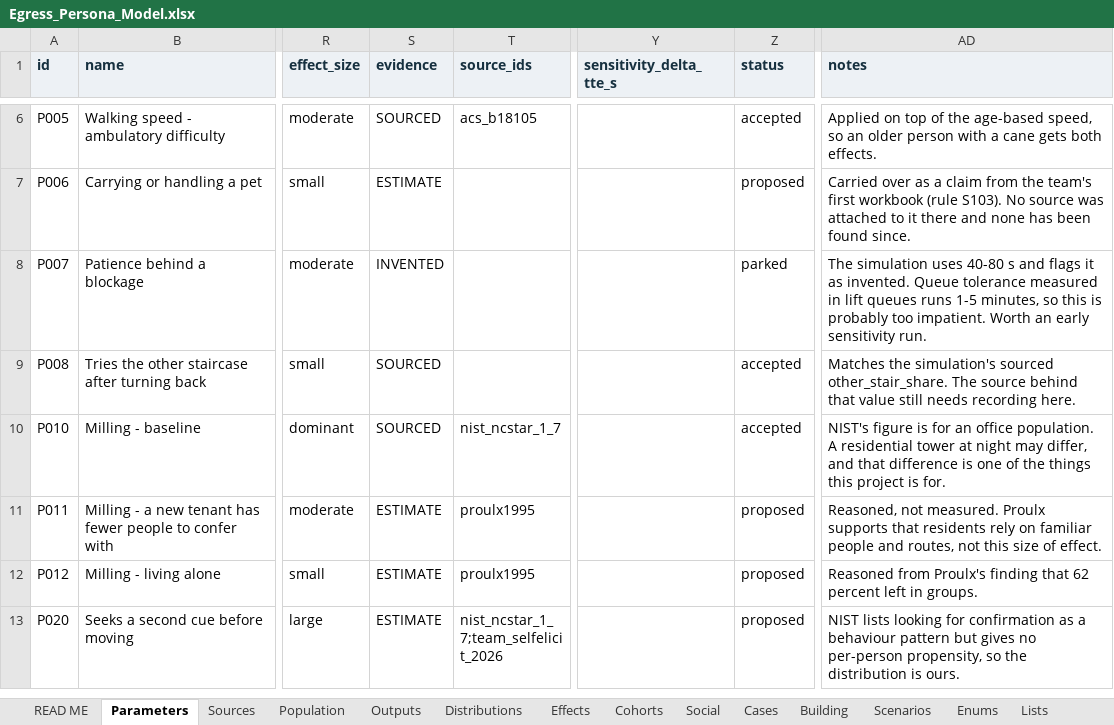
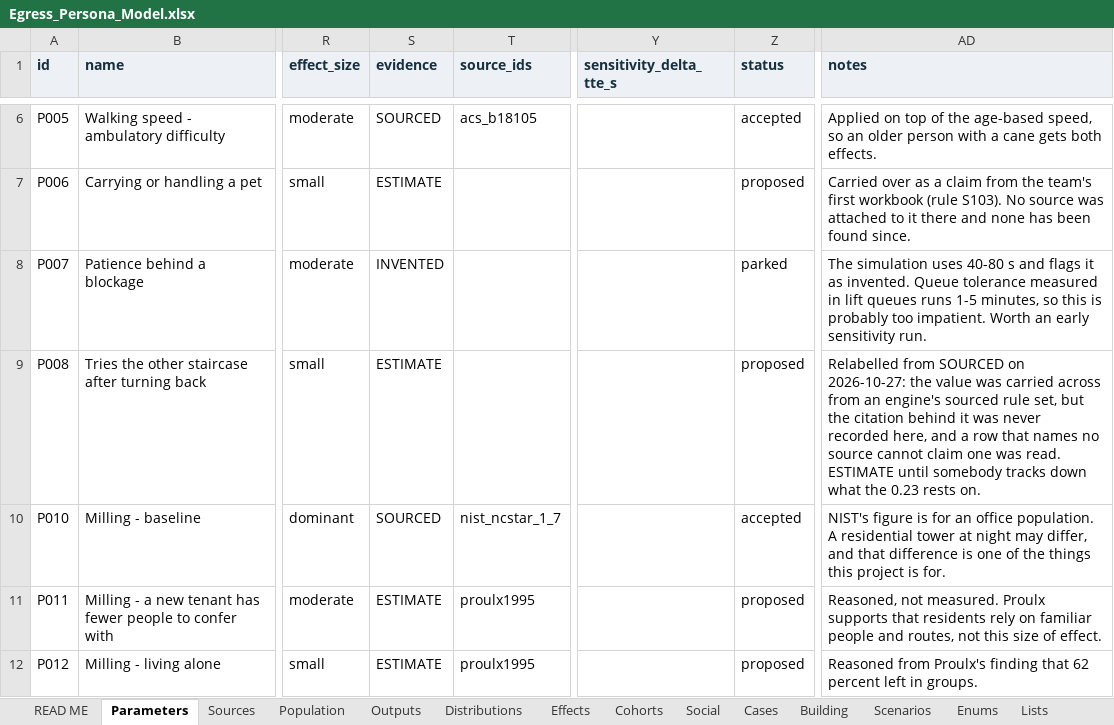
Before and after one commit to johnnyli-dev/egress-personas, an Excel workbook: Egress_Persona_Model.xlsx, sheet Parameters, drawn as a sheet; only a part is shown, gaps mark what is left out; the shorter side is filled out with more unchanged rows; values as stored, in another font and other column widths than the file's, no borders; the diff names each change by its address in the sheet, - before the commit and + after, or states it on an @@ line.

```diff
--- a/Egress_Persona_Model.xlsx (sheet Parameters)
+++ b/Egress_Persona_Model.xlsx (sheet Parameters)
-S9 (evidence): SOURCED
+S9 (evidence): ESTIMATE
-Z9 (status): accepted
+Z9 (status): proposed
-AD9 (notes): Matches the simulation's sourced other_stair_share. The source behind that value still needs recording here.
+AD9 (notes): Relabelled from SOURCED on 2026-10-27: the value was carried across from an engine's sourced rule set, but the citation behind it was never recorded here, and a row that names no source cannot claim one was read. ESTIMATE until somebody tracks down what the 0.23 rests on.
```
Also changed, not shown: sheet Building, sheet Scenarios, sheet Distributions, sheet READ ME, 13 other files.
